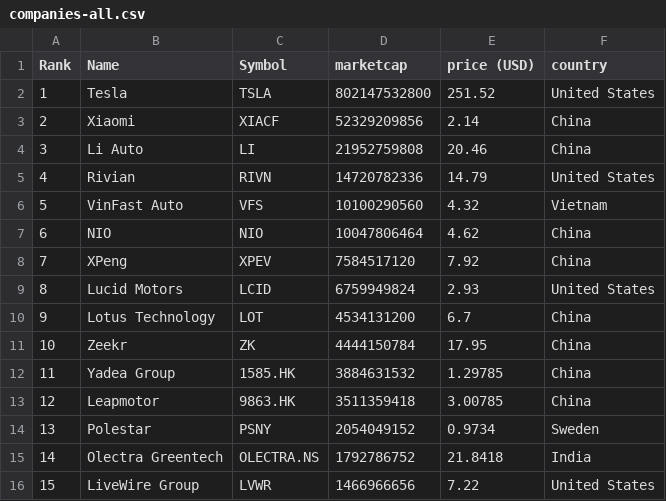
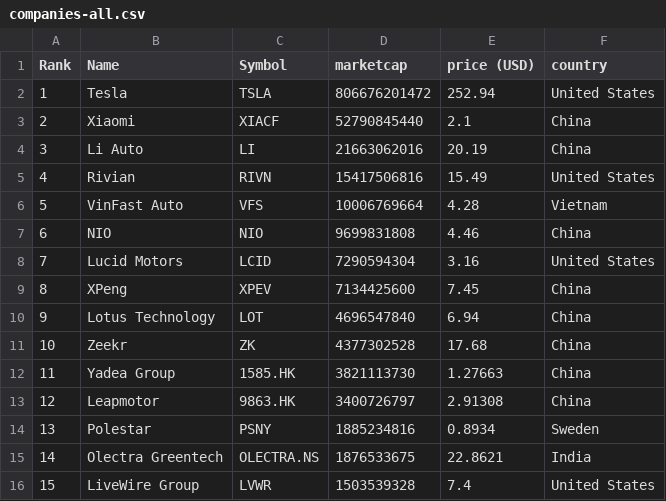
Before and after one commit to sosalemorvan/merida-june-6-2024_artfisica, a CSV file: companies-all.csv, drawn as a sheet; only a part is shown; removed rows and columns are numbered as before the commit, all else as after; the diff covers the shown part only; the diff names each change by its address in the sheet, - before the commit and + after, or states it on an @@ line.

```diff
--- a/companies-all.csv
+++ b/companies-all.csv
-D2 (marketcap): 802147532800
+D2 (marketcap): 806676201472
-E2 (price (USD)): 251.52
+E2 (price (USD)): 252.94
-D3 (marketcap): 52329209856
+D3 (marketcap): 52790845440
-E3 (price (USD)): 2.14
+E3 (price (USD)): 2.1
-D4 (marketcap): 21952759808
+D4 (marketcap): 21663062016
-E4 (price (USD)): 20.46
+E4 (price (USD)): 20.19
-D5 (marketcap): 14720782336
+D5 (marketcap): 15417506816
-E5 (price (USD)): 14.79
+E5 (price (USD)): 15.49
-D6 (marketcap): 10100290560
+D6 (marketcap): 10006769664
-E6 (price (USD)): 4.32
+E6 (price (USD)): 4.28
-D7 (marketcap): 10047806464
+D7 (marketcap): 9699831808
-E7 (price (USD)): 4.62
+E7 (price (USD)): 4.46
-row 8: 7 | XPeng | XPEV | 7584517120 | 7.92 | China
@@ column A (Rank) renumbered from row 8 down @@
-D8 (marketcap): 6759949824
+D8 (marketcap): 7290594304
-E8 (price (USD)): 2.93
+E8 (price (USD)): 3.16
+row 9: 8 | XPeng | XPEV | 7134425600 | 7.45 | China
-D10 (marketcap): 4534131200
+D10 (marketcap): 4696547840
-E10 (price (USD)): 6.7
+E10 (price (USD)): 6.94
-D11 (marketcap): 4444150784
+D11 (marketcap): 4377302528
-E11 (price (USD)): 17.95
+E11 (price (USD)): 17.68
-D12 (marketcap): 3884631532
+D12 (marketcap): 3821113730
-E12 (price (USD)): 1.29785
+E12 (price (USD)): 1.27663
-D13 (marketcap): 3511359418
+D13 (marketcap): 3400726797
-E13 (price (USD)): 3.00785
+E13 (price (USD)): 2.91308
-D14 (marketcap): 2054049152
+D14 (marketcap): 1885234816
-E14 (price (USD)): 0.9734
+E14 (price (USD)): 0.8934
-D15 (marketcap): 1792786752
+D15 (marketcap): 1876533675
-E15 (price (USD)): 21.8418
+E15 (price (USD)): 22.8621
-D16 (marketcap): 1466966656
+D16 (marketcap): 1503539328
-E16 (price (USD)): 7.22
+E16 (price (USD)): 7.4
```
Also changed, not shown: 3 added rows, 4 removed rows and 34 edited cells elsewhere in this file, companies-china.csv.
